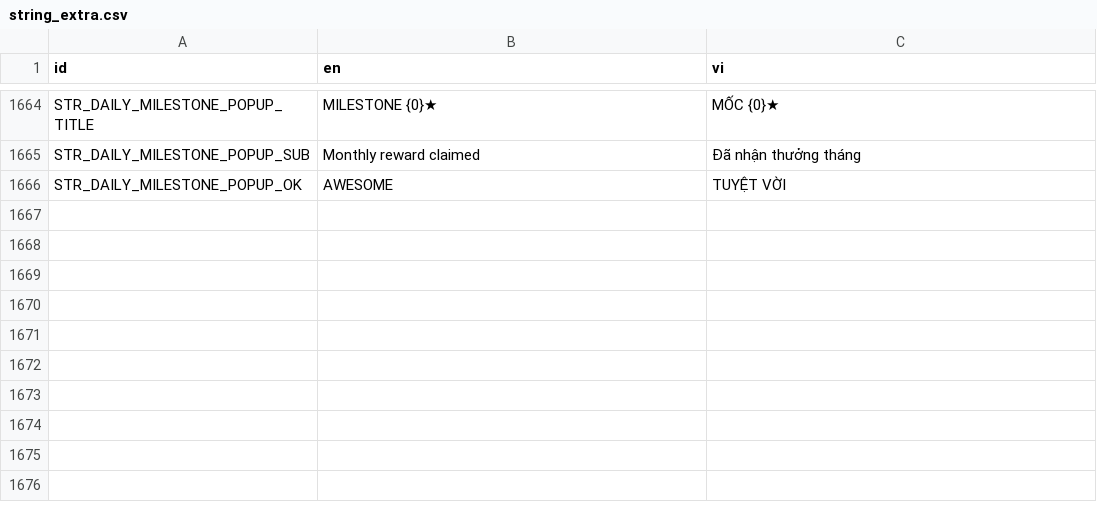
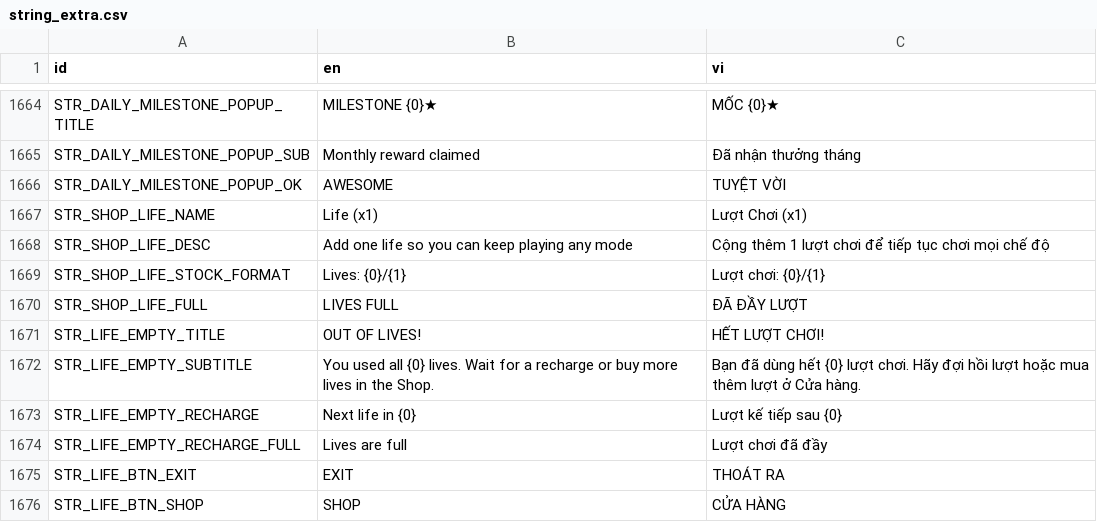
Before and after one commit to mrbut1995/phone-game-inkmaze, a CSV file: resources/localization/string_extra.csv, drawn as a sheet; only a part is shown, gaps mark what is left out.

Commit message:
Add life management features including LifeChip and out-of-life popup
- Introduced `icon_life.svg` and its import configuration for texture handling.
- Created `life_chip.tscn` for displaying current and maximum life with a plus button.
- Implemented `out_of_life.tscn` for a popup that appears when the player has no lives left, offering options to exit or go to the shop.
- Developed `life_chip.gd` script to manage life display and interactions.
- Added `out_of_life.gd` script to handle popup logic and life recharge display.
- Created `test_life_points.gd` for testing life management functionalities.
- Added `life.gd` utility script for static life management functions.

```diff
--- a/resources/localization/string_extra.csv
+++ b/resources/localization/string_extra.csv
@@ -1666 +1666,11 @@ STR_DAILY_MILESTONE_POPUP_SUB,"Monthly reward claimed","Đã nhận thưởng th
 STR_DAILY_MILESTONE_POPUP_OK,"AWESOME","TUYỆT VỜI"
+STR_SHOP_LIFE_NAME,"Life (x1)","Lượt Chơi (x1)"
+STR_SHOP_LIFE_DESC,"Add one life so you can keep playing any mode","Cộng thêm 1 lượt chơi để tiếp tục chơi mọi chế độ"
+STR_SHOP_LIFE_STOCK_FORMAT,"Lives: {0}/{1}","Lượt chơi: {0}/{1}"
+STR_SHOP_LIFE_FULL,"LIVES FULL","ĐÃ ĐẦY LƯỢT"
+STR_LIFE_EMPTY_TITLE,"OUT OF LIVES!","HẾT LƯỢT CHƠI!"
+STR_LIFE_EMPTY_SUBTITLE,"You used all {0} lives. Wait for a recharge or buy more lives in the Shop.","Bạn đã dùng hết {0} lượt chơi. Hãy đợi hồi lượt hoặc mua thêm lượt ở Cửa hàng."
+STR_LIFE_EMPTY_RECHARGE,"Next life in {0}","Lượt kế tiếp sau {0}"
+STR_LIFE_EMPTY_RECHARGE_FULL,"Lives are full","Lượt chơi đã đầy"
+STR_LIFE_BTN_EXIT,"EXIT","THOÁT RA"
+STR_LIFE_BTN_SHOP,"SHOP","CỬA HÀNG"
```
Also changed, not shown: 59 other files.
